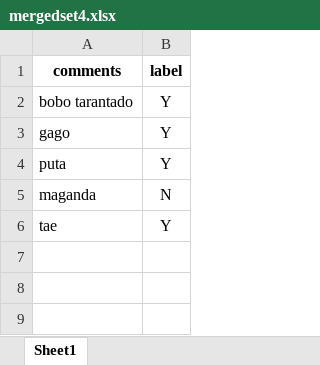
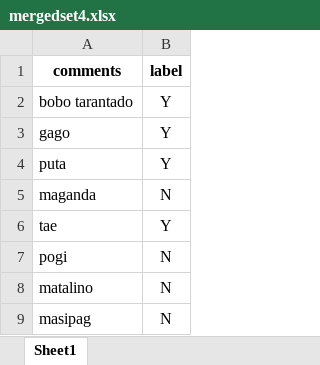
Before and after one commit to robitussin/CMSCSMCH, an Excel workbook: clean datasets/mergedset4.xlsx, sheet Sheet1, drawn as a sheet; values as stored, in another font and other column widths than the file's, no borders; the diff names each change by its address in the sheet, - before the commit and + after, or states it on an @@ line.

```diff
--- a/clean datasets/mergedset4.xlsx (sheet Sheet1)
+++ b/clean datasets/mergedset4.xlsx (sheet Sheet1)
+row 7: pogi | N
+row 8: matalino | N
+row 9: masipag | N
```
Also changed, not shown: 1 other file.
